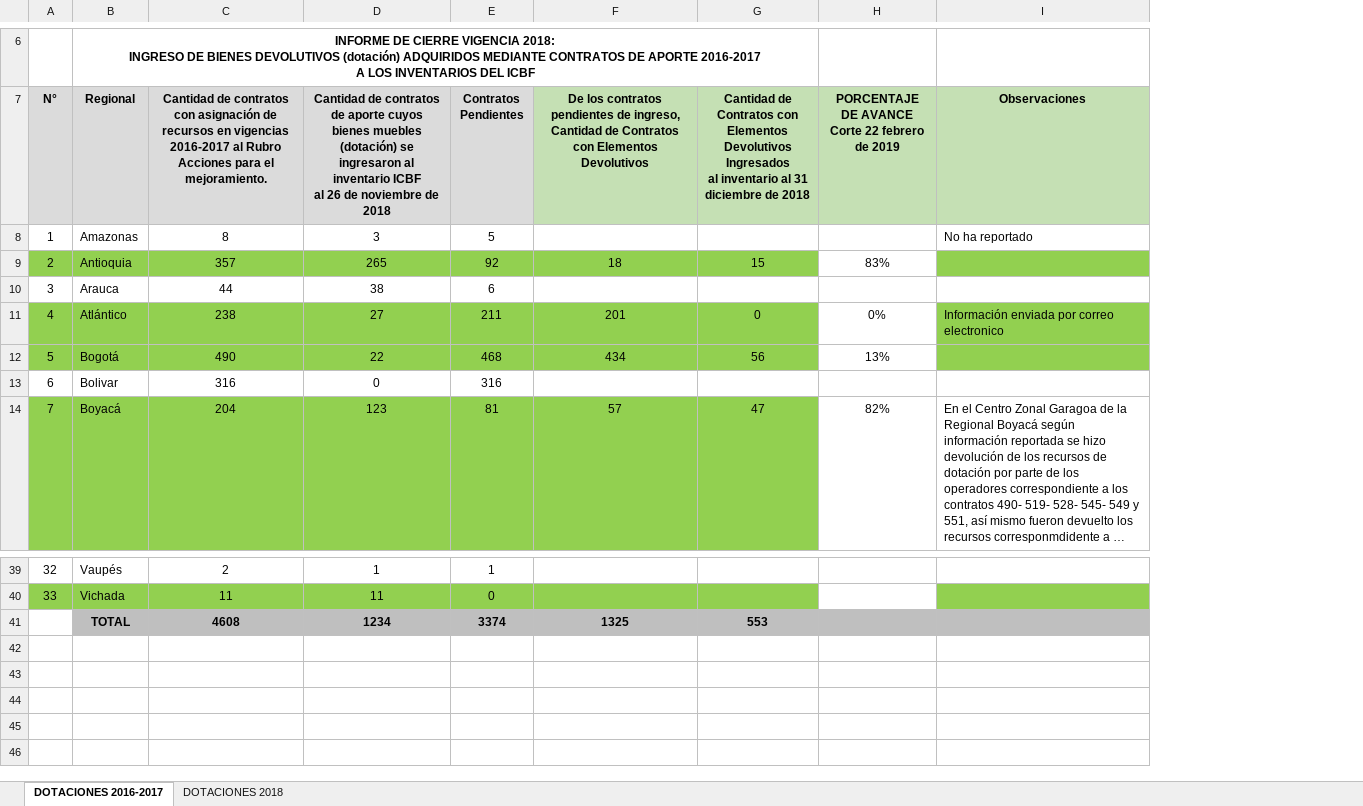
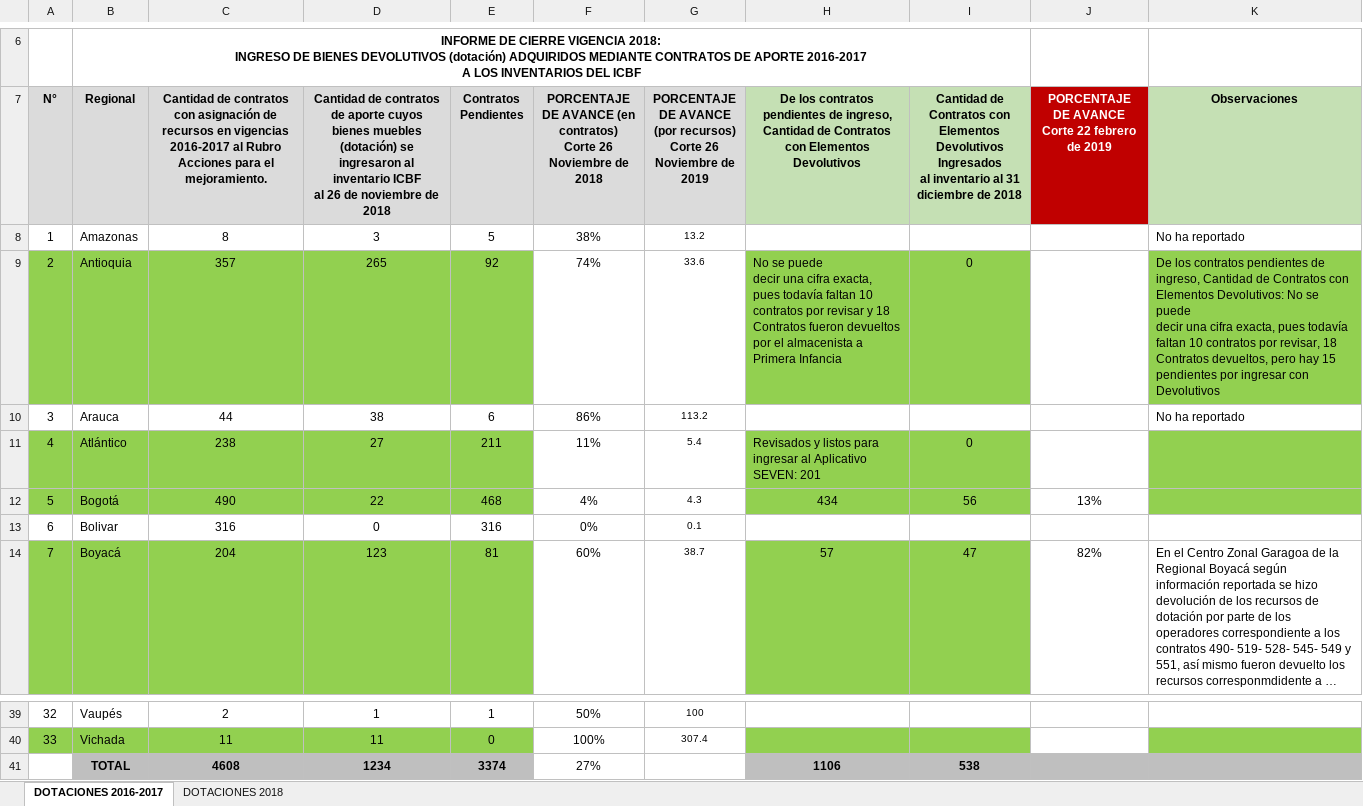
Before and after one commit to paulaO/Dotaciones2019, an Excel workbook: 2.Inventario/Seguimiento_IngresoDotacionesInventarioICBF.xlsx, sheet DOTACIONES 2016-2017, drawn as a sheet; only a part is shown, gaps mark what is left out; long unchanged cells end in …; values as stored, in another font and other column widths than the file's, no borders; charts and pictures not drawn; addresses are those after the commit; ↵ is a line break in a cell; the diff names each change by its address in the sheet, - before the commit and + after, or states it on an @@ line.

```diff
--- a/2.Inventario/Seguimiento_IngresoDotacionesInventarioICBF.xlsx (sheet DOTACIONES 2016-2017)
+++ b/2.Inventario/Seguimiento_IngresoDotacionesInventarioICBF.xlsx (sheet DOTACIONES 2016-2017)
+column F, rows 7-14: PORCENTAJE DE AVANCE (en contratos) ↵ Corte 26 Noviembre de 2018 | 38% | 74% | 86% | 11% | 4% | 0% | 60%; rows 39-41: 50% | 100% | 27%
+column G, rows 7-14: PORCENTAJE DE AVANCE ↵ (por recursos) ↵ Corte 26 Noviembre de 2019 | 13.2 | 33.6 | 113.2 | 5.4 | 4.3 | 0.1 | 38.7; rows 39-40: 100 | 307.4
@@ J7 fill: #C5E0B4 → #C00000, text colour: black → #FFFFFF @@
-H9: 18
+H9: No se puede ↵ decir una cifra exacta, pues todavía faltan 10 contratos por revisar y 18 Contratos fueron devueltos por el almacenista a Primera Infancia
-H9 alignment: center
+H9 alignment: left
-I9: 15
+I9: 0
-J9: 83%
+J9: (empty)
-K9 (Observaciones): (empty)
+K9 (Observaciones): De los contratos pendientes de ingreso, Cantidad de Contratos con Elementos Devolutivos: No se puede ↵ decir una cifra exacta, pues todavía faltan 10 contratos por revisar, 18 Contratos devueltos, pero hay 15 ↵ pendientes por ingresar con Devolutivos
-K10 (Observaciones): (empty)
+K10 (Observaciones): No ha reportado
-H11: 201
+H11: Revisados y listos para ingresar al Aplicativo ↵ SEVEN: 201
-H11 alignment: center
+H11 alignment: left
-J11: 0%
+J11: (empty)
-K11 (Observaciones): Información enviada por correo electronico
+K11 (Observaciones): (empty)
-H41: 1325
+H41: 1106
-I41: 553
+I41: 538
```
Also changed, not shown: formulas that keep their value, charts or pictures, 2.Inventario/Info.RegionalesIngresoInventario2018/Antioquia/formato informe dotacion 2016-2017.xlsx, 1 other file.
